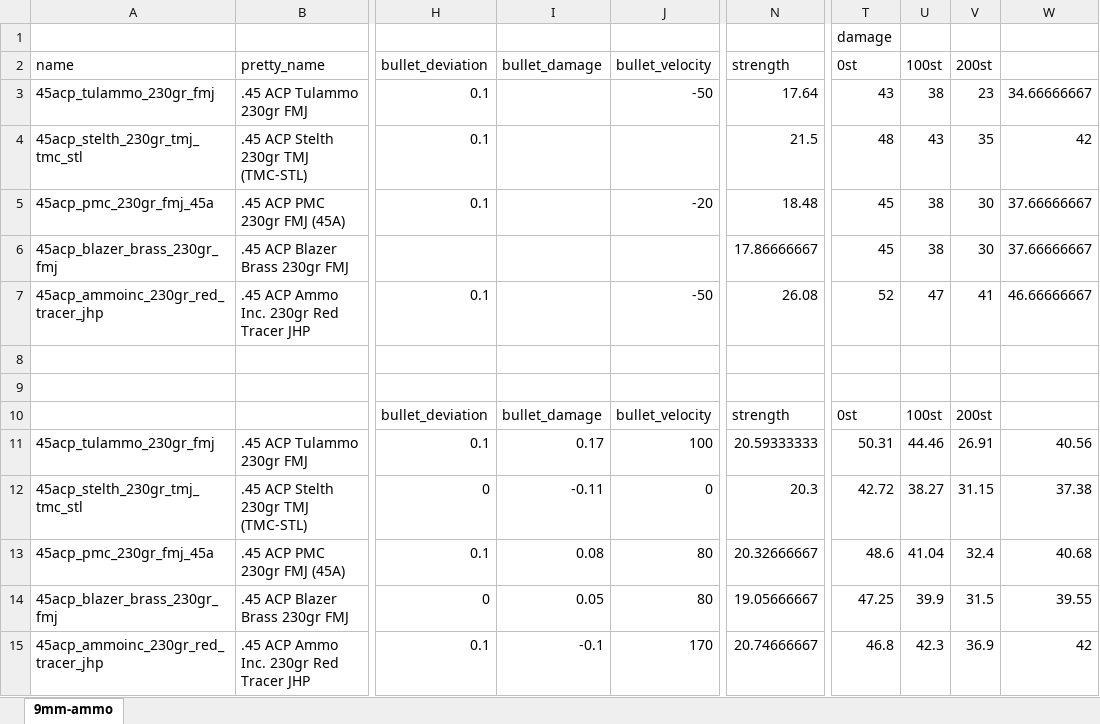
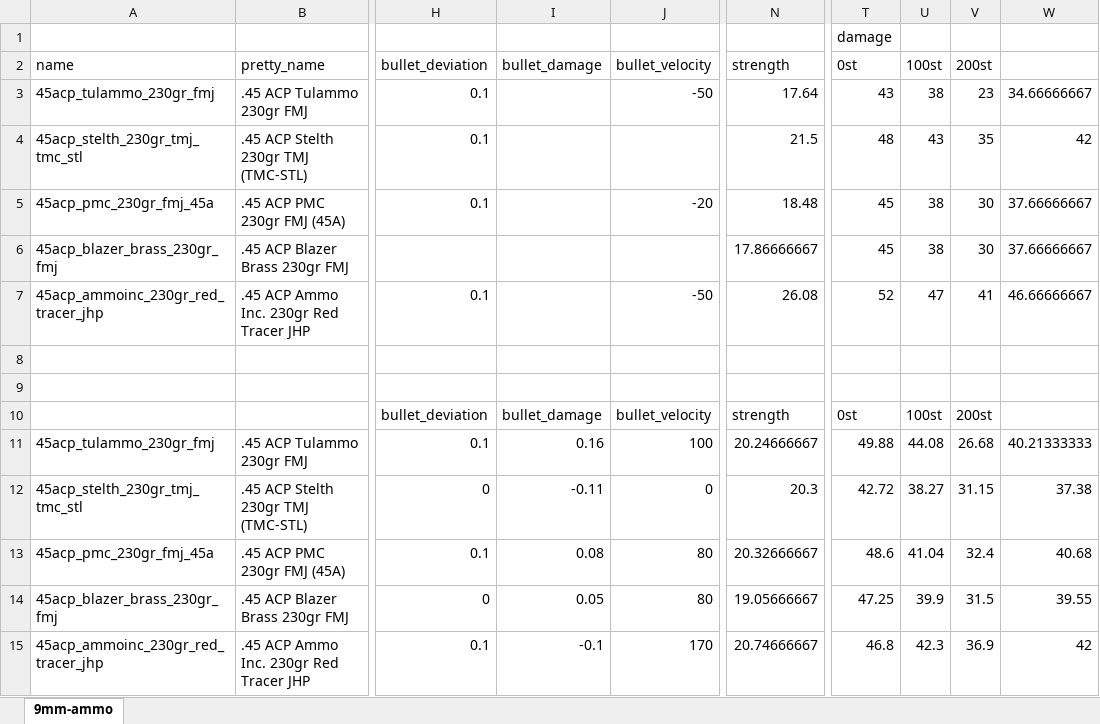
Before and after one commit to refact0r/deadline-balancing, an Excel workbook: changes/45-ammo.xlsx, sheet 9mm-ammo, drawn as a sheet; only a part is shown, gaps mark what is left out; values as stored, in another font and other column widths than the file's, no borders; conditional formats not drawn; the diff names each change by its address in the sheet, - before the commit and + after, or states it on an @@ line.

```diff
--- a/changes/45-ammo.xlsx (sheet 9mm-ammo)
+++ b/changes/45-ammo.xlsx (sheet 9mm-ammo)
-I11 (bullet_damage): 0.17
+I11 (bullet_damage): 0.16
-N11 (strength): 20.59333333
+N11 (strength): 20.24666667
-T11 (0st): 50.31
+T11 (0st): 49.88
-U11 (100st): 44.46
+U11 (100st): 44.08
-V11 (200st): 26.91
+V11 (200st): 26.68
-W11: 40.56
+W11: 40.21333333
```
Also changed, not shown: changes/9mm-ammo.xlsx, 5 other files.
